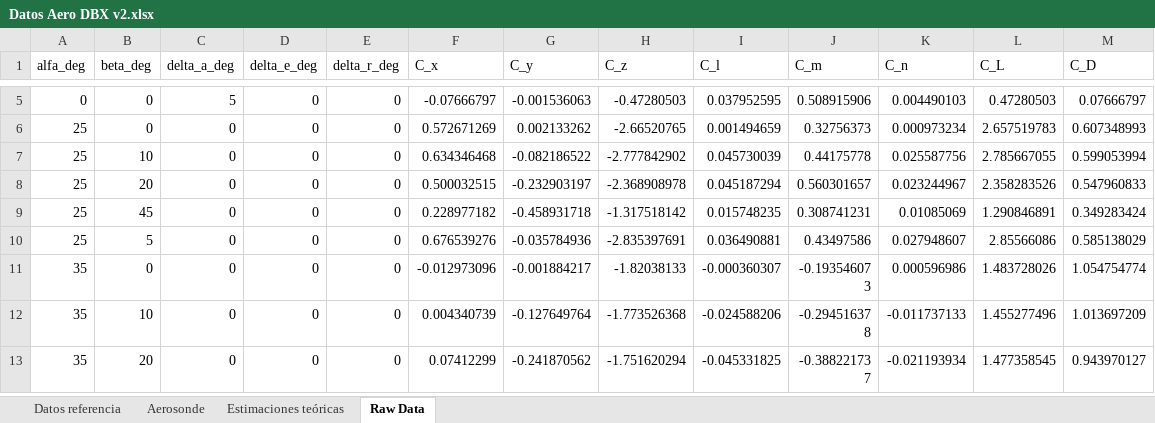
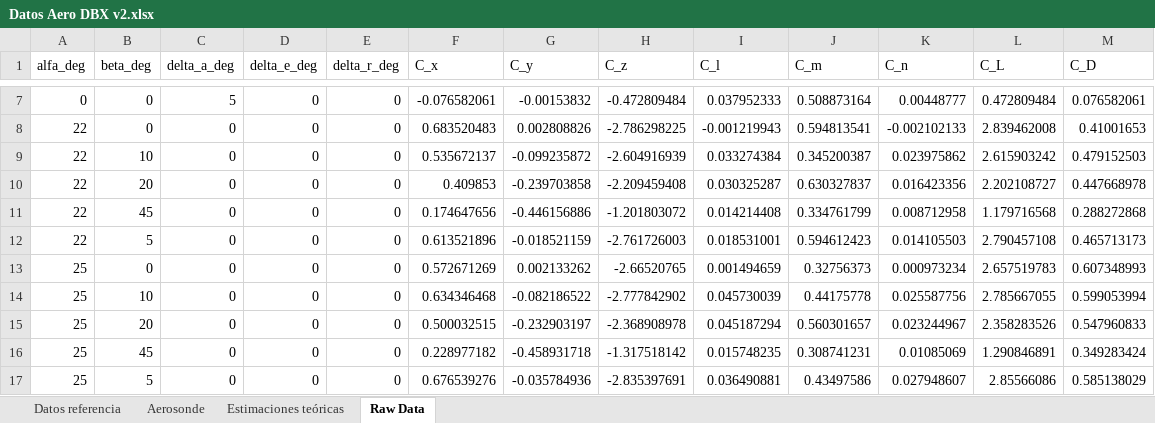
Before and after one commit to DavidTorresOcana/XXCopter, an Excel workbook: Modelling and Control/DroneBoX/Modelo CFD DroneBoX/Datos Aero DBX v2.xlsx, sheet Raw Data, drawn as a sheet; only a part is shown, gaps mark what is left out; the shorter side is filled out with more unchanged rows; values as stored, in another font and other column widths than the file's, no borders; addresses are those after the commit; the diff covers the shown part only; the diff names each change by its address in the sheet, - before the commit and + after, or states it on an @@ line.

```diff
--- a/Modelling and Control/DroneBoX/Modelo CFD DroneBoX/Datos Aero DBX v2.xlsx (sheet Raw Data)
+++ b/Modelling and Control/DroneBoX/Modelo CFD DroneBoX/Datos Aero DBX v2.xlsx (sheet Raw Data)
-F7 (C_x): -0.07666797
+F7 (C_x): -0.076582061
-G7 (C_y): -0.001536063
+G7 (C_y): -0.00153832
-H7 (C_z): -0.47280503
+H7 (C_z): -0.472809484
-I7 (C_l): 0.037952595
+I7 (C_l): 0.037952333
-J7 (C_m): 0.508915906
+J7 (C_m): 0.508873164
-K7 (C_n): 0.004490103
+K7 (C_n): 0.00448777
-L7 (C_L): 0.47280503
+L7 (C_L): 0.472809484
-M7 (C_D): 0.07666797
+M7 (C_D): 0.076582061
+row 8: 22 | 0 | 0 | 0 | 0 | 0.683520483 | 0.002808826 | -2.786298225 | -0.001219943 | 0.594813541 | -0.002102133 | 2.839462008 | 0.41001653
+row 9: 22 | 10 | 0 | 0 | 0 | 0.535672137 | -0.099235872 | -2.604916939 | 0.033274384 | 0.345200387 | 0.023975862 | 2.615903242 | 0.479152503
+row 10: 22 | 20 | 0 | 0 | 0 | 0.409853 | -0.239703858 | -2.209459408 | 0.030325287 | 0.630327837 | 0.016423356 | 2.202108727 | 0.447668978
+row 11: 22 | 45 | 0 | 0 | 0 | 0.174647656 | -0.446156886 | -1.201803072 | 0.014214408 | 0.334761799 | 0.008712958 | 1.179716568 | 0.288272868
+row 12: 22 | 5 | 0 | 0 | 0 | 0.613521896 | -0.018521159 | -2.761726003 | 0.018531001 | 0.594612423 | 0.014105503 | 2.790457108 | 0.465713173
```
Also changed, not shown: 2 added rows and 24 edited cells elsewhere in this sheet, Modelling and Control/DroneBoX/Modelo CFD DroneBoX/Hoja de casos CFD.xlsx, 6 other files.
